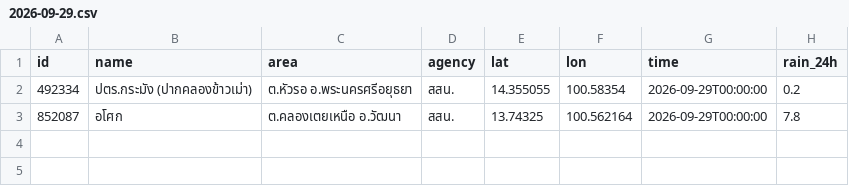
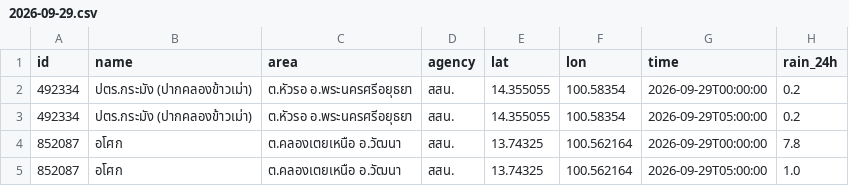
Before and after one commit to Navavit/consolidated-weather, a CSV file: obs/thaiwater/2026-09-29.csv, drawn as a sheet.

```diff
--- a/obs/thaiwater/2026-09-29.csv
+++ b/obs/thaiwater/2026-09-29.csv
@@ -2,2 +2,4 @@ id,name,area,agency,lat,lon,time,rain_24h
 492334,ปตร.กระมัง (ปากคลองข้าวเม่า),ต.หัวรอ อ.พระนครศรีอยุธยา,สสน.,14.355055,100.58354,2026-09-29T00:00:00,0.2
+492334,ปตร.กระมัง (ปากคลองข้าวเม่า),ต.หัวรอ อ.พระนครศรีอยุธยา,สสน.,14.355055,100.58354,2026-09-29T05:00:00,0.2
 852087,อโศก,ต.คลองเตยเหนือ อ.วัฒนา,สสน.,13.74325,100.562164,2026-09-29T00:00:00,7.8
+852087,อโศก,ต.คลองเตยเหนือ อ.วัฒนา,สสน.,13.74325,100.562164,2026-09-29T05:00:00,1.0
```
Also changed, not shown: 28 other files.
